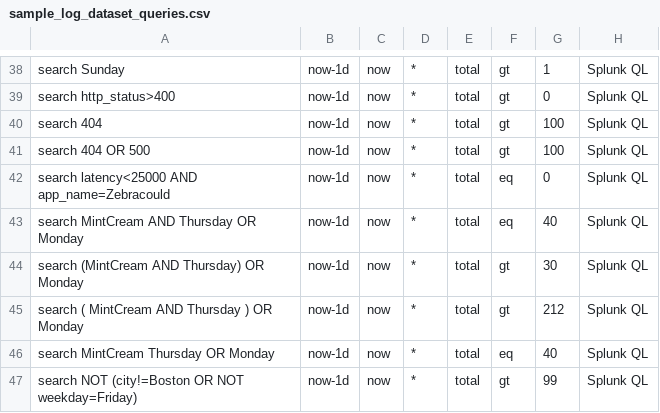
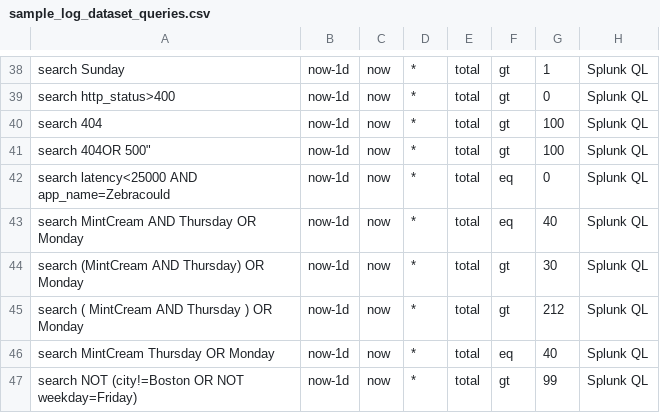
Before and after one commit to siglens/siglens, a CSV file: cicd/sample_log_dataset_queries.csv, drawn as a sheet; only a part is shown, gaps mark what is left out; the diff names each change by its address in the sheet, - before the commit and + after, or states it on an @@ line.

Commit message:
update script

```diff
--- a/cicd/sample_log_dataset_queries.csv
+++ b/cicd/sample_log_dataset_queries.csv
-A41: search 404 OR 500
+A41: search 404OR 500"
```
